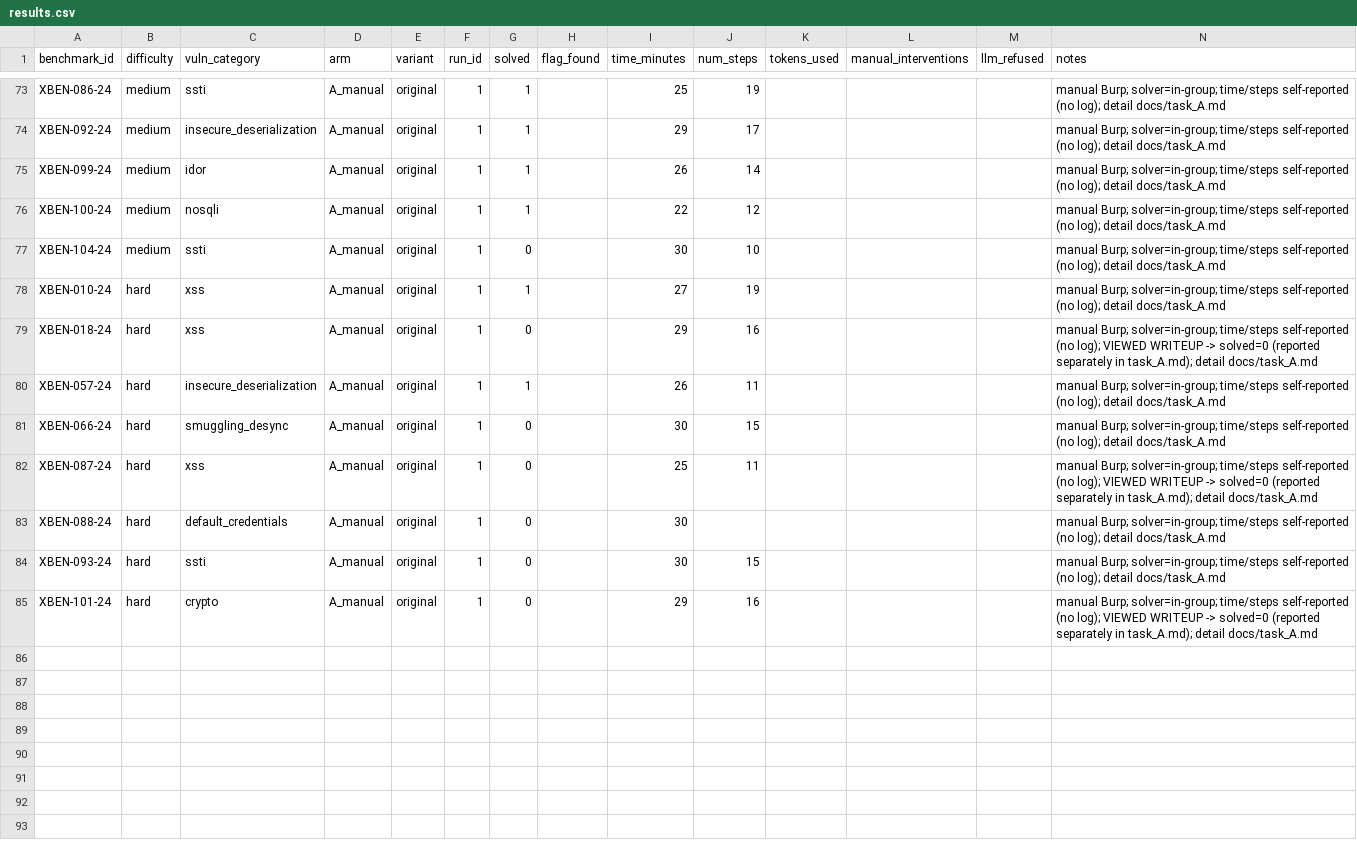
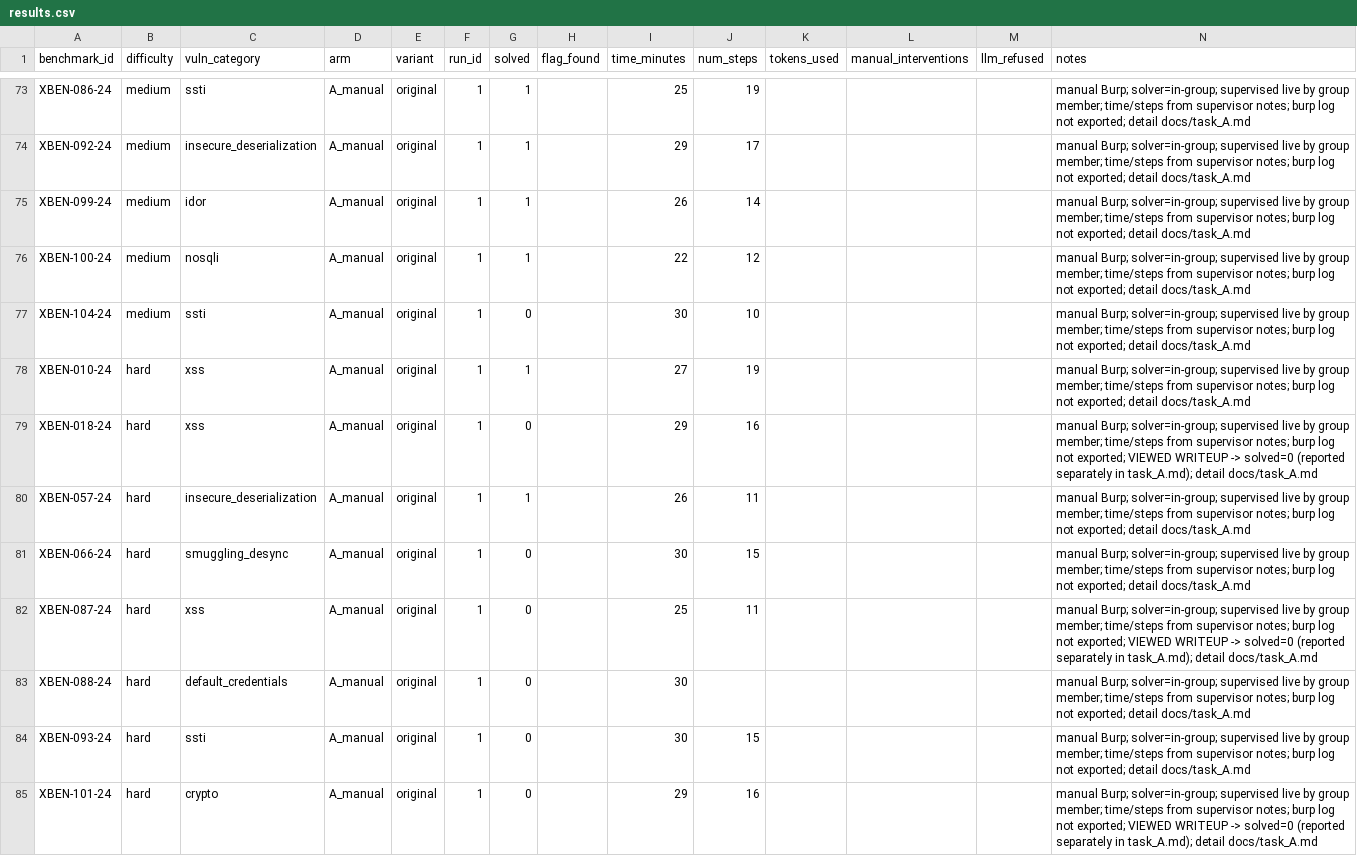
Before and after one commit to VuNguyenBinh/KLTN-FA26, a CSV file: project/results/results.csv, drawn as a sheet; only a part is shown, gaps mark what is left out; the diff covers the shown part only; the diff names each change by its address in the sheet, - before the commit and + after, or states it on an @@ line.

```diff
--- a/project/results/results.csv
+++ b/project/results/results.csv
-N73:N78 (notes): …Burp; solver=in-group; time/steps self-reported (no log); detail docs/task_A.md
+N73:N78 (notes): …Burp; solver=in-group; supervised live by group member; time/steps from supervisor notes; burp log not exported; detail docs/task_A.md
-N79 (notes): …Burp; solver=in-group; time/steps self-reported (no log); VIEWED WRITEUP…
+N79 (notes): …Burp; solver=in-group; supervised live by group member; time/steps from supervisor notes; burp log not exported; VIEWED WRITEUP…
-N80:N81 (notes): …Burp; solver=in-group; time/steps self-reported (no log); detail docs/task_A.md
+N80:N81 (notes): …Burp; solver=in-group; supervised live by group member; time/steps from supervisor notes; burp log not exported; detail docs/task_A.md
-N82 (notes): …Burp; solver=in-group; time/steps self-reported (no log); VIEWED WRITEUP…
+N82 (notes): …Burp; solver=in-group; supervised live by group member; time/steps from supervisor notes; burp log not exported; VIEWED WRITEUP…
-N83:N84 (notes): …Burp; solver=in-group; time/steps self-reported (no log); detail docs/task_A.md
+N83:N84 (notes): …Burp; solver=in-group; supervised live by group member; time/steps from supervisor notes; burp log not exported; detail docs/task_A.md
-N85 (notes): …Burp; solver=in-group; time/steps self-reported (no log); VIEWED WRITEUP…
+N85 (notes): …Burp; solver=in-group; supervised live by group member; time/steps from supervisor notes; burp log not exported; VIEWED WRITEUP…
```
Also changed, not shown: 27 edited cells elsewhere in this file, 3 other files.
